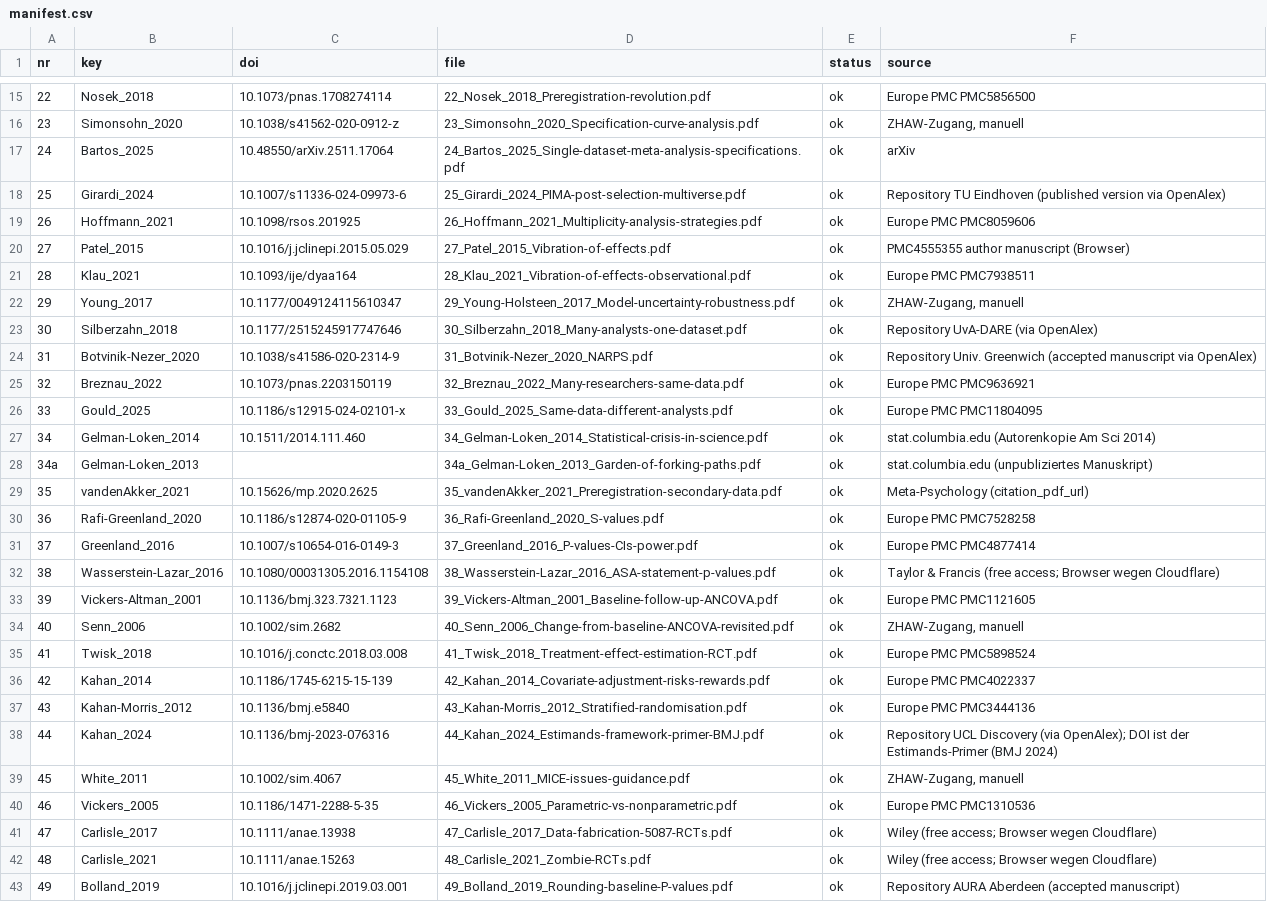
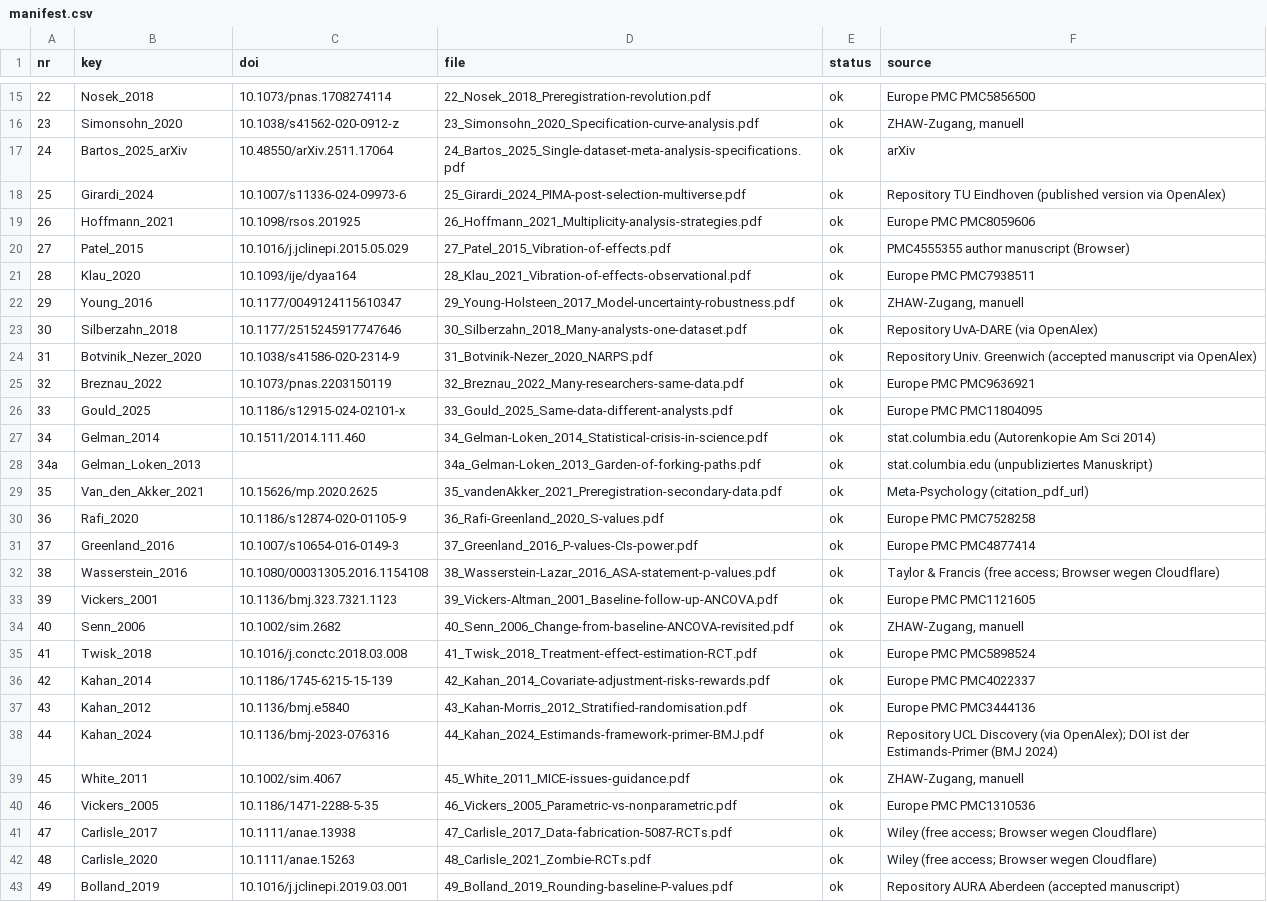
Before and after one commit to jdegenfellner/multiverse-reanalysis-physio, a CSV file: literature/manifest.csv, drawn as a sheet; only a part is shown, gaps mark what is left out; the diff covers the shown part only.

```diff
--- a/literature/manifest.csv
+++ b/literature/manifest.csv
@@ -16,3 +16,3 @@ nr,key,doi,file,status,source
 23,Simonsohn_2020,10.1038/s41562-020-0912-z,23_Simonsohn_2020_Specification-curve-analysis.pdf,ok,"ZHAW-Zugang, manuell"
-24,Bartos_2025,10.48550/arXiv.2511.17064,24_Bartos_2025_Single-dataset-meta-analysis-specifications.pdf,ok,arXiv
+24,Bartos_2025_arXiv,10.48550/arXiv.2511.17064,24_Bartos_2025_Single-dataset-meta-analysis-specifications.pdf,ok,arXiv
 25,Girardi_2024,10.1007/s11336-024-09973-6,25_Girardi_2024_PIMA-post-selection-multiverse.pdf,ok,Repository TU Eindhoven (published version via OpenAlex)
@@ -20,15 +20,15 @@ nr,key,doi,file,status,source
 27,Patel_2015,10.1016/j.jclinepi.2015.05.029,27_Patel_2015_Vibration-of-effects.pdf,ok,PMC4555355 author manuscript (Browser)
-28,Klau_2021,10.1093/ije/dyaa164,28_Klau_2021_Vibration-of-effects-observational.pdf,ok,Europe PMC PMC7938511
-29,Young_2017,10.1177/0049124115610347,29_Young-Holsteen_2017_Model-uncertainty-robustness.pdf,ok,"ZHAW-Zugang, manuell"
+28,Klau_2020,10.1093/ije/dyaa164,28_Klau_2021_Vibration-of-effects-observational.pdf,ok,Europe PMC PMC7938511
+29,Young_2016,10.1177/0049124115610347,29_Young-Holsteen_2017_Model-uncertainty-robustness.pdf,ok,"ZHAW-Zugang, manuell"
 30,Silberzahn_2018,10.1177/2515245917747646,30_Silberzahn_2018_Many-analysts-one-dataset.pdf,ok,Repository UvA-DARE (via OpenAlex)
-31,Botvinik-Nezer_2020,10.1038/s41586-020-2314-9,31_Botvinik-Nezer_2020_NARPS.pdf,ok,Repository Univ. Greenwich (accepted manuscript via OpenAlex)
+31,Botvinik_Nezer_2020,10.1038/s41586-020-2314-9,31_Botvinik-Nezer_2020_NARPS.pdf,ok,Repository Univ. Greenwich (accepted manuscript via OpenAlex)
 32,Breznau_2022,10.1073/pnas.2203150119,32_Breznau_2022_Many-researchers-same-data.pdf,ok,Europe PMC PMC9636921
 33,Gould_2025,10.1186/s12915-024-02101-x,33_Gould_2025_Same-data-different-analysts.pdf,ok,Europe PMC PMC11804095
-34,Gelman-Loken_2014,10.1511/2014.111.460,34_Gelman-Loken_2014_Statistical-crisis-in-science.pdf,ok,stat.columbia.edu (Autorenkopie Am Sci 2014)
-34a,Gelman-Loken_2013,,34a_Gelman-Loken_2013_Garden-of-forking-paths.pdf,ok,stat.columbia.edu (unpubliziertes Manuskript)
-35,vandenAkker_2021,10.15626/mp.2020.2625,35_vandenAkker_2021_Preregistration-secondary-data.pdf,ok,Meta-Psychology (citation_pdf_url)
-36,Rafi-Greenland_2020,10.1186/s12874-020-01105-9,36_Rafi-Greenland_2020_S-values.pdf,ok,Europe PMC PMC7528258
+34,Gelman_2014,10.1511/2014.111.460,34_Gelman-Loken_2014_Statistical-crisis-in-science.pdf,ok,stat.columbia.edu (Autorenkopie Am Sci 2014)
+34a,Gelman_Loken_2013,,34a_Gelman-Loken_2013_Garden-of-forking-paths.pdf,ok,stat.columbia.edu (unpubliziertes Manuskript)
+35,Van_den_Akker_2021,10.15626/mp.2020.2625,35_vandenAkker_2021_Preregistration-secondary-data.pdf,ok,Meta-Psychology (citation_pdf_url)
+36,Rafi_2020,10.1186/s12874-020-01105-9,36_Rafi-Greenland_2020_S-values.pdf,ok,Europe PMC PMC7528258
 37,Greenland_2016,10.1007/s10654-016-0149-3,37_Greenland_2016_P-values-CIs-power.pdf,ok,Europe PMC PMC4877414
-38,Wasserstein-Lazar_2016,10.1080/00031305.2016.1154108,38_Wasserstein-Lazar_2016_ASA-statement-p-values.pdf,ok,Taylor & Francis (free access; Browser wegen Cloudflare)
-39,Vickers-Altman_2001,10.1136/bmj.323.7321.1123,39_Vickers-Altman_2001_Baseline-follow-up-ANCOVA.pdf,ok,Europe PMC PMC1121605
+38,Wasserstein_2016,10.1080/00031305.2016.1154108,38_Wasserstein-Lazar_2016_ASA-statement-p-values.pdf,ok,Taylor & Francis (free access; Browser wegen Cloudflare)
+39,Vickers_2001,10.1136/bmj.323.7321.1123,39_Vickers-Altman_2001_Baseline-follow-up-ANCOVA.pdf,ok,Europe PMC PMC1121605
 40,Senn_2006,10.1002/sim.2682,40_Senn_2006_Change-from-baseline-ANCOVA-revisited.pdf,ok,"ZHAW-Zugang, manuell"
@@ -36,3 +36,3 @@ nr,key,doi,file,status,source
 42,Kahan_2014,10.1186/1745-6215-15-139,42_Kahan_2014_Covariate-adjustment-risks-rewards.pdf,ok,Europe PMC PMC4022337
-43,Kahan-Morris_2012,10.1136/bmj.e5840,43_Kahan-Morris_2012_Stratified-randomisation.pdf,ok,Europe PMC PMC3444136
+43,Kahan_2012,10.1136/bmj.e5840,43_Kahan-Morris_2012_Stratified-randomisation.pdf,ok,Europe PMC PMC3444136
 44,Kahan_2024,10.1136/bmj-2023-076316,44_Kahan_2024_Estimands-framework-primer-BMJ.pdf,ok,Repository UCL Discovery (via OpenAlex); DOI ist der Estimands-Primer (BMJ 2024)
@@ -41,3 +41,3 @@ nr,key,doi,file,status,source
 47,Carlisle_2017,10.1111/anae.13938,47_Carlisle_2017_Data-fabrication-5087-RCTs.pdf,ok,Wiley (free access; Browser wegen Cloudflare)
-48,Carlisle_2021,10.1111/anae.15263,48_Carlisle_2021_Zombie-RCTs.pdf,ok,Wiley (free access; Browser wegen Cloudflare)
+48,Carlisle_2020,10.1111/anae.15263,48_Carlisle_2021_Zombie-RCTs.pdf,ok,Wiley (free access; Browser wegen Cloudflare)
 49,Bolland_2019,10.1016/j.jclinepi.2019.03.001,49_Bolland_2019_Rounding-baseline-P-values.pdf,ok,Repository AURA Aberdeen (accepted manuscript)
```
Also changed, not shown: 30 added rows and 6 edited cells elsewhere in this file, 14 other files.
